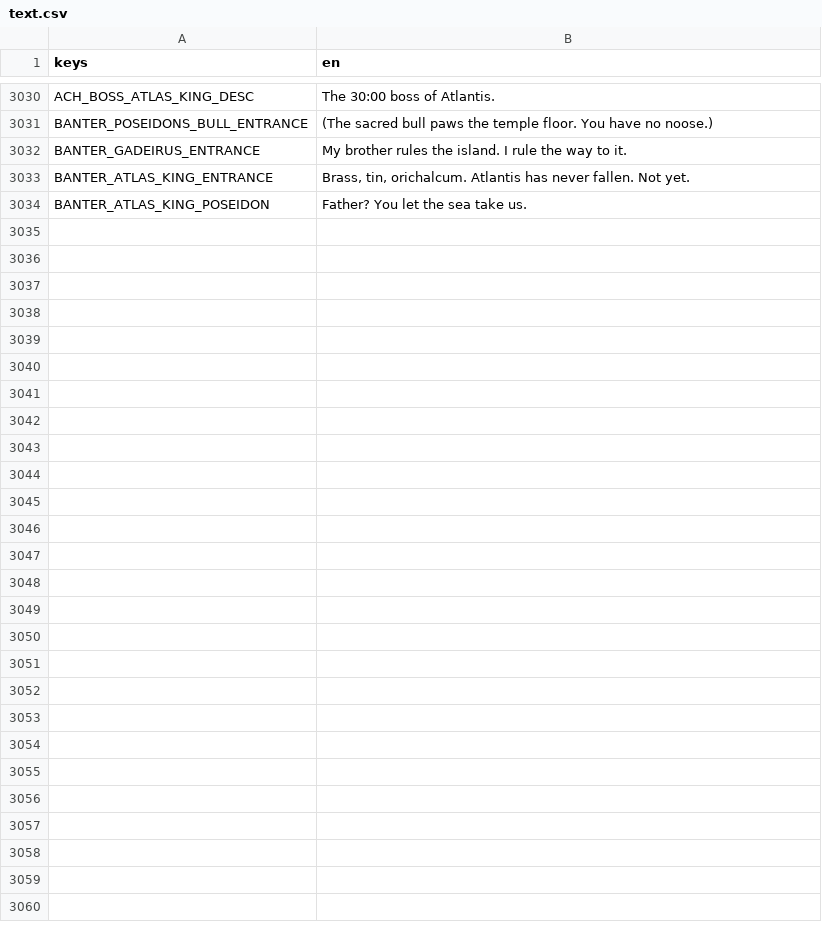
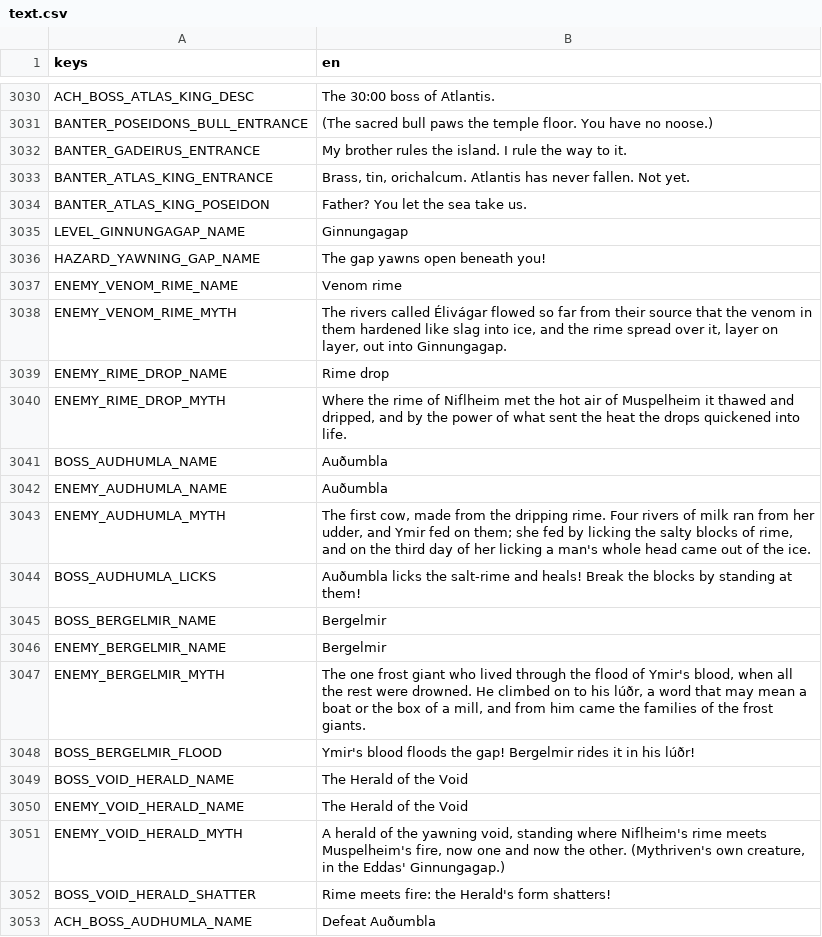
Before and after one commit to Zephino/Mythriven, a CSV file: localization/text.csv, drawn as a sheet; only a part is shown, gaps mark what is left out; the diff covers the shown part only; the diff names each change by its address in the sheet, - before the commit and + after, or states it on an @@ line.

```diff
--- a/localization/text.csv
+++ b/localization/text.csv
+row 3035: LEVEL_GINNUNGAGAP_NAME | Ginnungagap
+row 3036: HAZARD_YAWNING_GAP_NAME | The gap yawns open beneath you!
+row 3037: ENEMY_VENOM_RIME_NAME | Venom rime
+row 3038: ENEMY_VENOM_RIME_MYTH | The rivers called Élivágar flowed so far from their source that the venom in them hardened like slag into ice, and the rime spread over it, layer on layer, out into Ginnungagap.
+row 3039: ENEMY_RIME_DROP_NAME | Rime drop
+row 3040: ENEMY_RIME_DROP_MYTH | Where the rime of Niflheim met the hot air of Muspelheim it thawed and dripped, and by the power of what sent the heat the drops quickened into life.
+row 3041: BOSS_AUDHUMLA_NAME | Auðumbla
+row 3042: ENEMY_AUDHUMLA_NAME | Auðumbla
+row 3043: ENEMY_AUDHUMLA_MYTH | The first cow, made from the dripping rime. Four rivers of milk ran from her udder, and Ymir fed on them; she fed by licking the salty blocks of rime, and on the third day of her licking a man's whole head came out of the ice.
+row 3044: BOSS_AUDHUMLA_LICKS | Auðumbla licks the salt-rime and heals! Break the blocks by standing at them!
+row 3045: BOSS_BERGELMIR_NAME | Bergelmir
+row 3046: ENEMY_BERGELMIR_NAME | Bergelmir
+row 3047: ENEMY_BERGELMIR_MYTH | The one frost giant who lived through the flood of Ymir's blood, when all the rest were drowned. He climbed on to his lúðr, a word that may mean a boat or the box of a mill, and from him came the families of the frost giants.
+row 3048: BOSS_BERGELMIR_FLOOD | Ymir's blood floods the gap! Bergelmir rides it in his lúðr!
+row 3049: BOSS_VOID_HERALD_NAME | The Herald of the Void
+row 3050: ENEMY_VOID_HERALD_NAME | The Herald of the Void
+row 3051: ENEMY_VOID_HERALD_MYTH | A herald of the yawning void, standing where Niflheim's rime meets Muspelheim's fire, now one and now the other. (Mythriven's own creature, in the Eddas' Ginnungagap.)
+row 3052: BOSS_VOID_HERALD_SHATTER | Rime meets fire: the Herald's form shatters!
+row 3053: ACH_BOSS_AUDHUMLA_NAME | Defeat Auðumbla
```
Also changed, not shown: 9 added rows elsewhere in this file, 44 other files.
